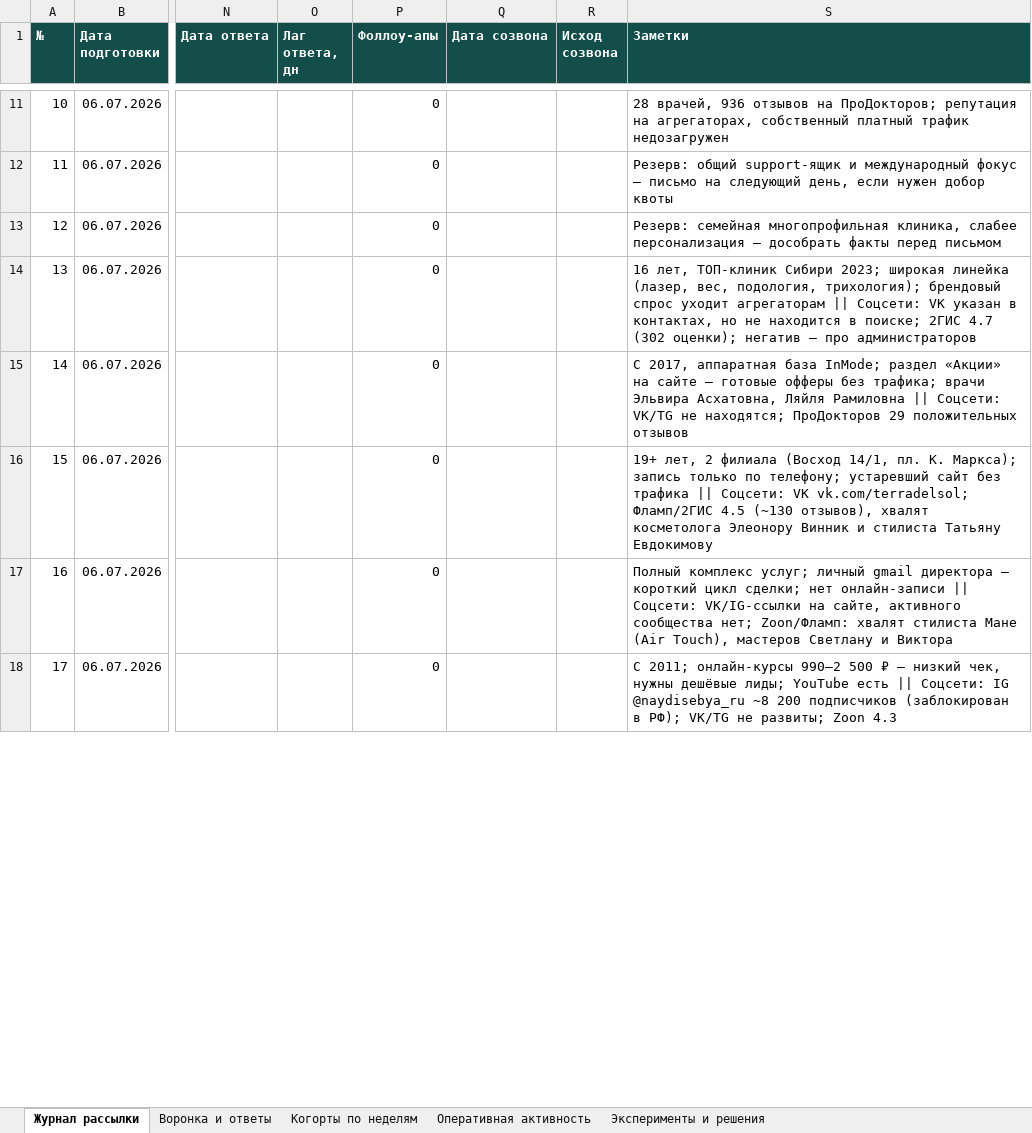
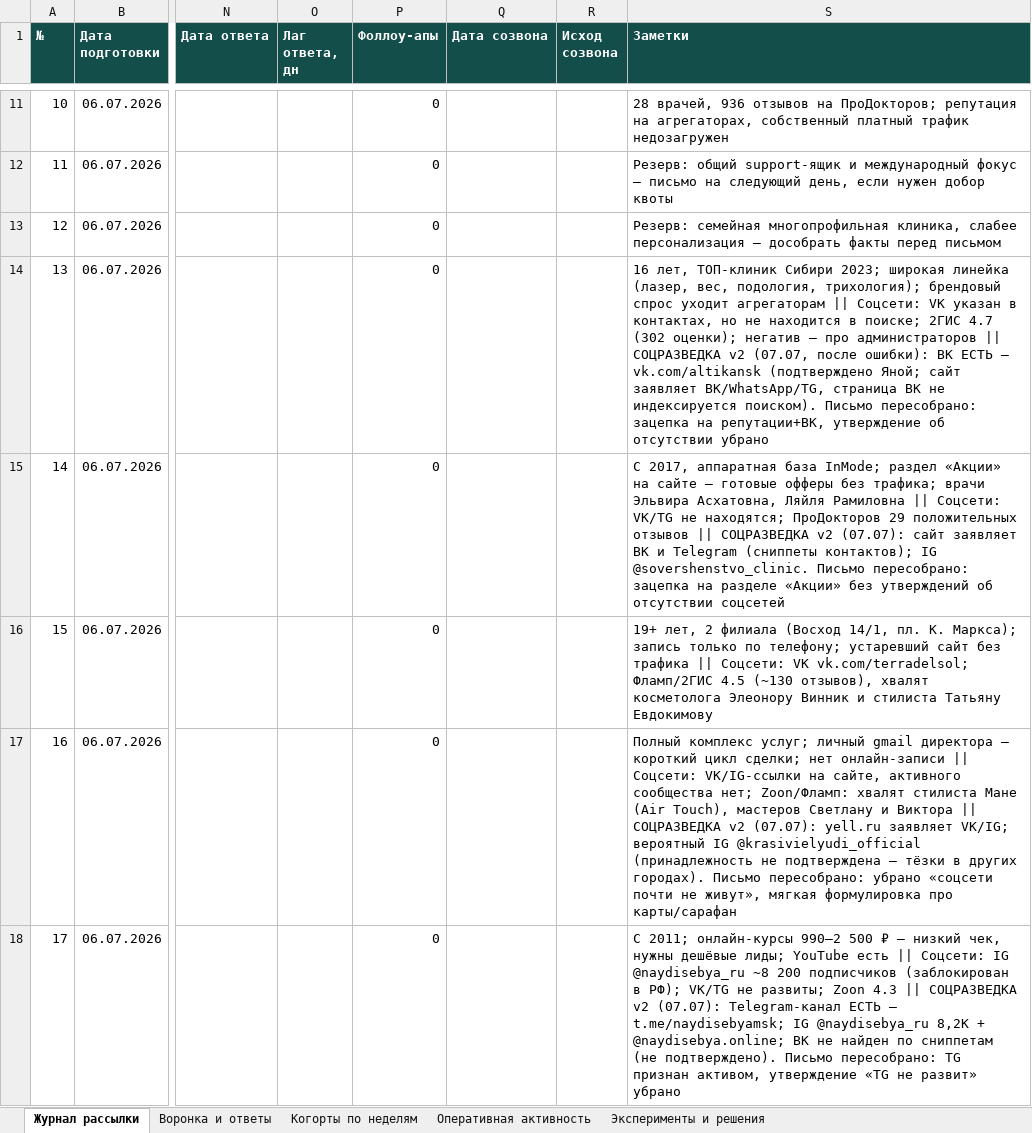
Before and after one commit to CaptPluton/testing-repositity, an Excel workbook: sales-agent/report/report.xlsx, sheet Журнал рассылки, drawn as a sheet; only a part is shown, gaps mark what is left out; values as stored, in another font and other column widths than the file's, no borders; the diff covers the shown part only; the diff names each change by its address in the sheet, - before the commit and + after, or states it on an @@ line.

```diff
--- a/sales-agent/report/report.xlsx (sheet Журнал рассылки)
+++ b/sales-agent/report/report.xlsx (sheet Журнал рассылки)
-S14 (Заметки): …про администраторов
+S14 (Заметки): …про администраторов || СОЦРАЗВЕДКА v2 (07.07, после ошибки): ВК ЕСТЬ — vk.com/altikansk (подтверждено Яной; сайт заявляет ВК/WhatsApp/TG, страница ВК не индексируется поиском). Письмо пересобрано: зацепка на репутации+ВК, утверждение об отсутствии убрано
-S15 (Заметки): …положительных отзывов
+S15 (Заметки): …положительных отзывов || СОЦРАЗВЕДКА v2 (07.07): сайт заявляет ВК и Telegram (сниппеты контактов); IG @sovershenstvo_clinic. Письмо пересобрано: зацепка на разделе «Акции» без утверждений об отсутствии соцсетей
-S17 (Заметки): …и Виктора
+S17 (Заметки): …и Виктора || СОЦРАЗВЕДКА v2 (07.07): yell.ru заявляет VK/IG; вероятный IG @krasivielyudi_official (принадлежность не подтверждена — тёзки в других городах). Письмо пересобрано: убрано «соцсети почти не живут», мягкая формулировка про карты/сарафан
-S18 (Заметки): …Zoon 4.3
+S18 (Заметки): …Zoon 4.3 || СОЦРАЗВЕДКА v2 (07.07): Telegram-канал ЕСТЬ — t.me/naydisebyamsk; IG @naydisebya_ru 8,2K + @naydisebya.online; ВК не найден по сниппетам (не подтверждено). Письмо пересобрано: TG признан активом, утверждение «TG не развит» убрано
```
Also changed, not shown: 5 edited cells elsewhere in this sheet, 3 other files.
